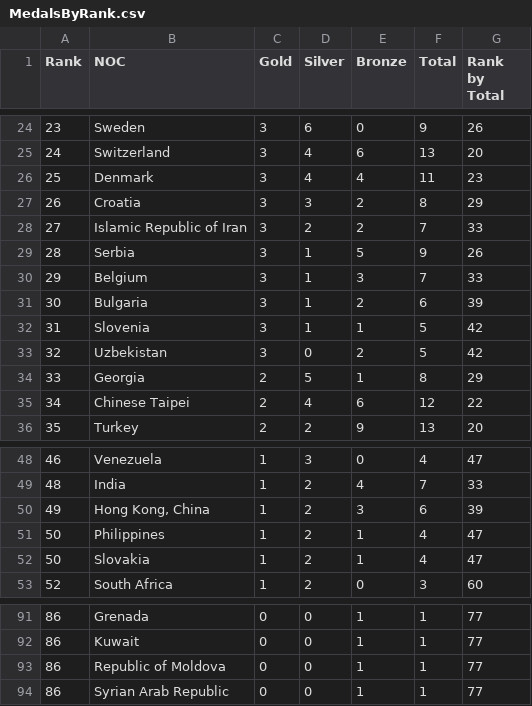
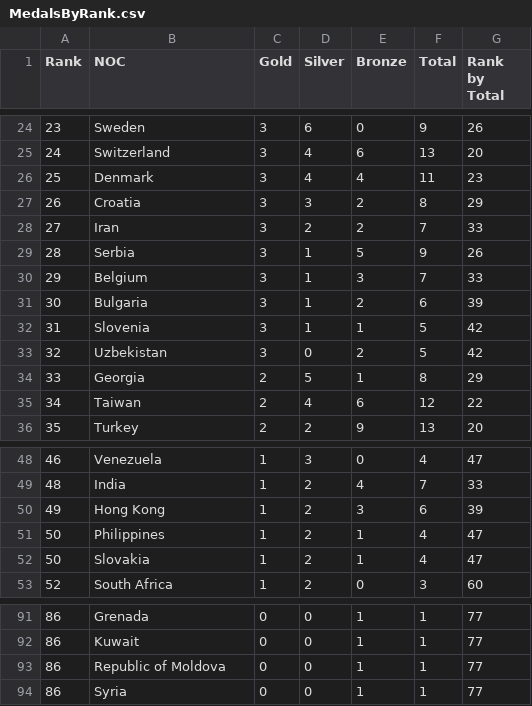
Before and after one commit to jhkl12/2021_Tokyo_Olympic_Games_Recap, a CSV file: data/MedalsByRank.csv, drawn as a sheet; only a part is shown, gaps mark what is left out.

```diff
--- a/data/MedalsByRank.csv
+++ b/data/MedalsByRank.csv
@@ -27,3 +27,3 @@
 26,Croatia,3,3,2,8,29
-27,Islamic Republic of Iran,3,2,2,7,33
+27,Iran,3,2,2,7,33
 28,Serbia,3,1,5,9,26
@@ -34,3 +34,3 @@
 33,Georgia,2,5,1,8,29
-34,Chinese Taipei,2,4,6,12,22
+34,Taiwan,2,4,6,12,22
 35,Turkey,2,2,9,13,20
@@ -49,3 +49,3 @@
 48,India,1,2,4,7,33
-49,"Hong Kong, China",1,2,3,6,39
+49,Hong Kong,1,2,3,6,39
 50,Philippines,1,2,1,4,47
@@ -93,2 +93,2 @@
 86,Republic of Moldova,0,0,1,1,77
-86,Syrian Arab Republic,0,0,1,1,77
+86,Syria,0,0,1,1,77
```
Also changed, not shown: data/Athletes_by_country.csv, data/Medals.csv, 4 other files.
